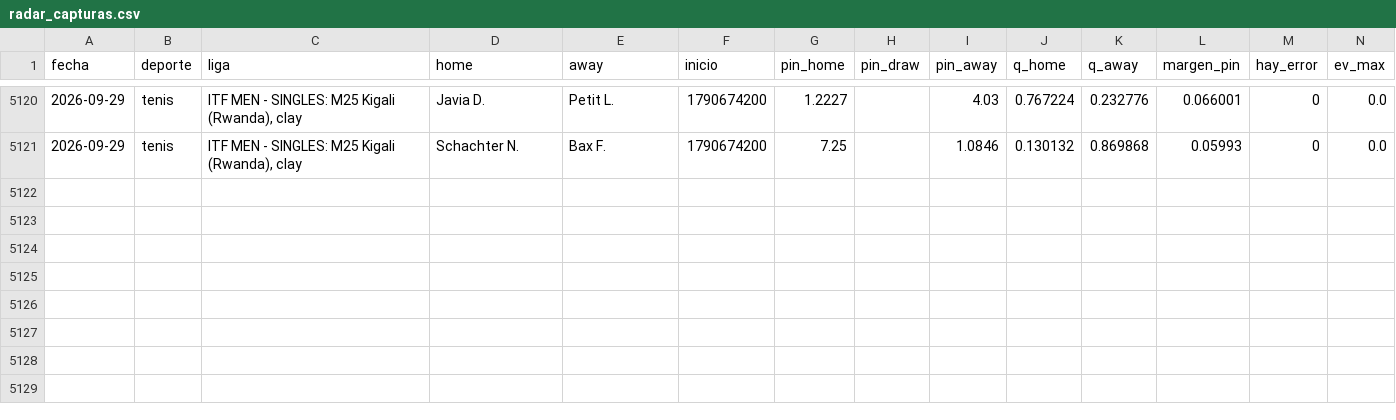
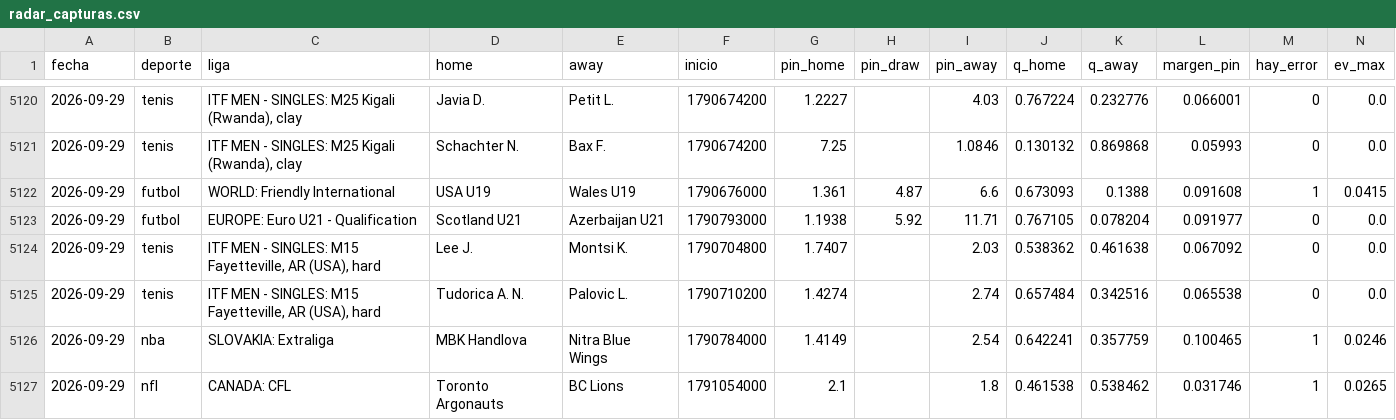
Before and after one commit to HectorMontiel/mundial-2026-predictor, a CSV file: radar_capturas.csv, drawn as a sheet; only a part is shown, gaps mark what is left out; rows hold the shown columns only; the diff names each change by its address in the sheet, - before the commit and + after, or states it on an @@ line.

```diff
--- a/radar_capturas.csv
+++ b/radar_capturas.csv
+row 5122: 2026-09-29 | futbol | WORLD: Friendly International | USA U19 | Wales U19 | 1790676000 | 1.361 | 4.87 | 6.6 | 0.673093 | 0.1388 | 0.091608 | 1 | 0.0415
+row 5123: 2026-09-29 | futbol | EUROPE: Euro U21 - Qualification | Scotland U21 | Azerbaijan U21 | 1790793000 | 1.1938 | 5.92 | 11.71 | 0.767105 | 0.078204 | 0.091977 | 0 | 0.0
+row 5124: 2026-09-29 | tenis | ITF MEN - SINGLES: M15 Fayetteville, AR (USA), hard | Lee J. | Montsi K. | 1790704800 | 1.7407 |  | 2.03 | 0.538362 | 0.461638 | 0.067092 | 0 | 0.0
+row 5125: 2026-09-29 | tenis | ITF MEN - SINGLES: M15 Fayetteville, AR (USA), hard | Tudorica A. N. | Palovic L. | 1790710200 | 1.4274 |  | 2.74 | 0.657484 | 0.342516 | 0.065538 | 0 | 0.0
+row 5126: 2026-09-29 | nba | SLOVAKIA: Extraliga | MBK Handlova | Nitra Blue Wings | 1790784000 | 1.4149 |  | 2.54 | 0.642241 | 0.357759 | 0.100465 | 1 | 0.0246
+row 5127: 2026-09-29 | nfl | CANADA: CFL | Toronto Argonauts | BC Lions | 1791054000 | 2.1 |  | 1.8 | 0.461538 | 0.538462 | 0.031746 | 1 | 0.0265
```
Also changed, not shown: 3 other files.
